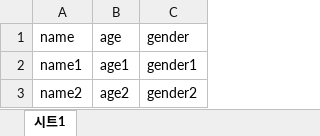
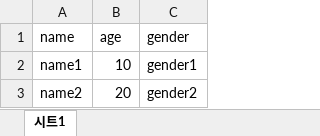
Before and after one commit to siyoon210/spring-framework, an Excel workbook: toxecel-demo/src/main/resources/excel/test.xlsx, sheet 시트1, drawn as a sheet; values as stored, in another font and other column widths than the file's, no borders; charts and pictures not drawn; the diff names each change by its address in the sheet, - before the commit and + after, or states it on an @@ line.

Commit message:
Cannot get a text value from a numeric cell 문제 해결

```diff
--- a/toxecel-demo/src/main/resources/excel/test.xlsx (sheet 시트1)
+++ b/toxecel-demo/src/main/resources/excel/test.xlsx (sheet 시트1)
-B2 (age): age1
+B2 (age): 10
-B3 (age): age2
+B3 (age): 20
```
Also changed, not shown: charts or pictures, 4 other files.
